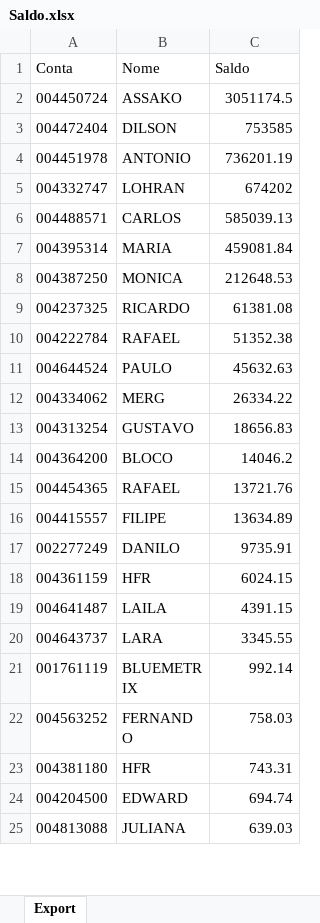
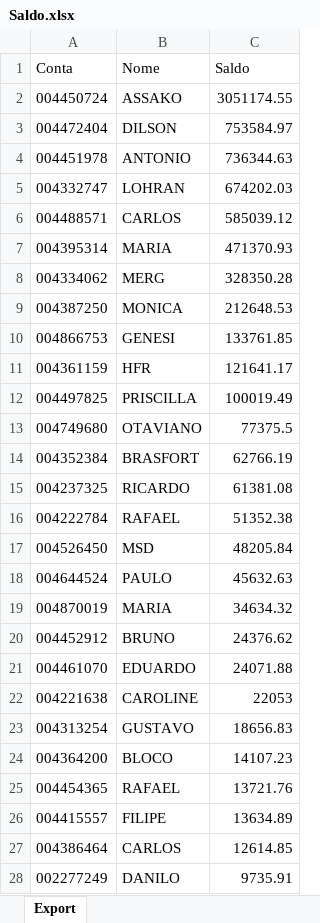
Before and after one commit to lauroteles/app_mesa_de_opera-es_corrigido, an Excel workbook: Saldo.xlsx, sheet Export, drawn as a sheet; only a part is shown; the shorter side is filled out with more unchanged rows; values as stored, in another font and other column widths than the file's, no borders; removed rows and columns are numbered as before the commit, all else as after; the diff covers the shown part only; the diff names each change by its address in the sheet, - before the commit and + after, or states it on an @@ line.

```diff
--- a/Saldo.xlsx (sheet Export)
+++ b/Saldo.xlsx (sheet Export)
-C2 (Saldo): 3051174.5
+C2 (Saldo): 3051174.55
-C3 (Saldo): 753585
+C3 (Saldo): 753584.97
-C4 (Saldo): 736201.19
+C4 (Saldo): 736344.63
-C5 (Saldo): 674202
+C5 (Saldo): 674202.03
-C6 (Saldo): 585039.13
+C6 (Saldo): 585039.12
-C7 (Saldo): 459081.84
+C7 (Saldo): 471370.93
+row 8: 004334062 | MERG | 328350.28
+row 10: 004866753 | GENESI | 133761.85
+row 11: 004361159 | HFR | 121641.17
+row 12: 004497825 | PRISCILLA | 100019.49
+row 13: 004749680 | OTAVIANO | 77375.5
+row 14: 004352384 | BRASFORT | 62766.19
+row 17: 004526450 | MSD | 48205.84
-row 12: 004334062 | MERG | 26334.22
+row 19: 004870019 | MARIA | 34634.32
+row 20: 004452912 | BRUNO | 24376.62
+row 21: 004461070 | EDUARDO | 24071.88
+row 22: 004221638 | CAROLINE | 22053
-C24 (Saldo): 14046.2
+C24 (Saldo): 14107.23
+row 27: 004386464 | CARLOS | 12614.85
-row 18: 004361159 | HFR | 6024.15
```
Also changed, not shown: 99 added rows, 16 removed rows and 4 edited cells elsewhere in this sheet, PL Total.xlsx.
